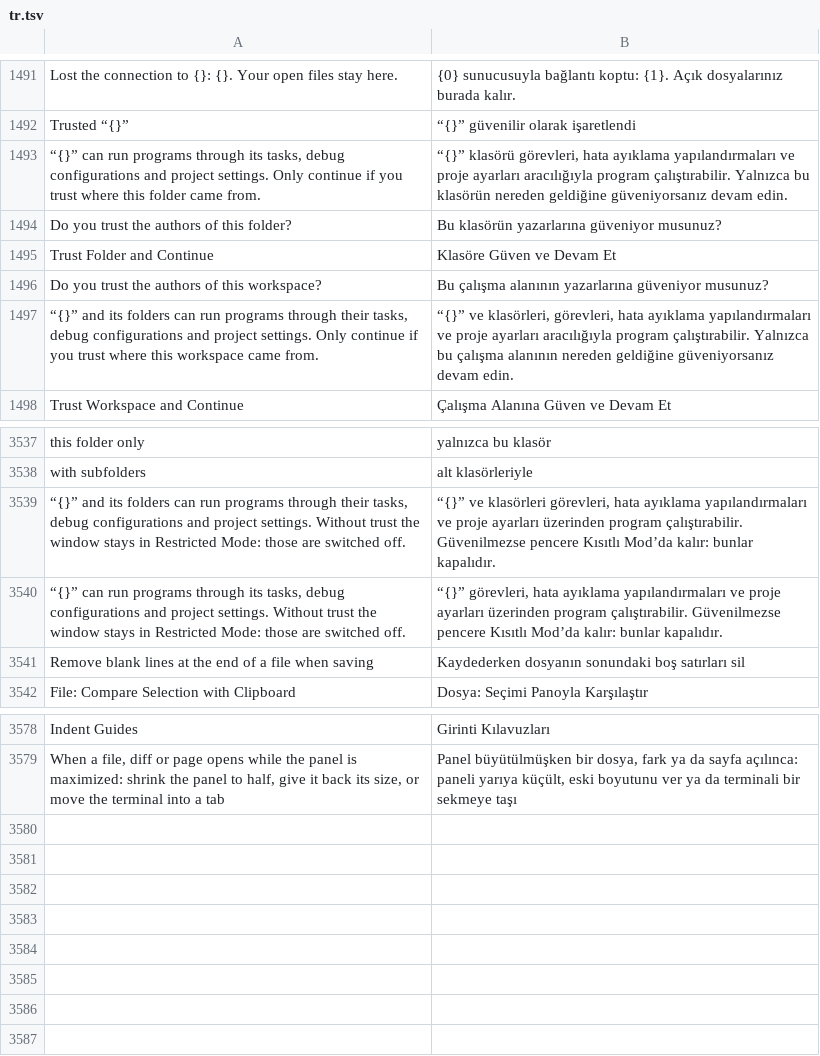
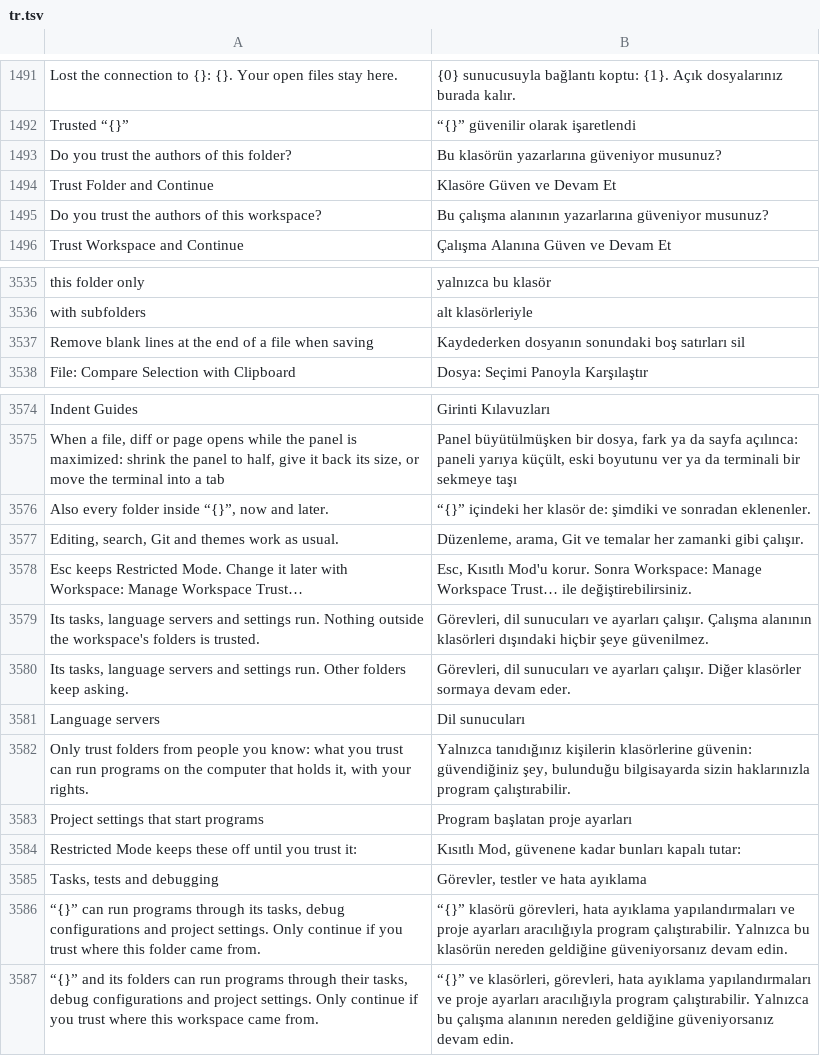
Before and after one commit to doancan/codeyard, a TSV file: crates/app/locales/tr.tsv, drawn as a sheet; only a part is shown, gaps mark what is left out.

Commit message:
Workspace Trust question as a card in the window; background fetch refreshes only when a remote branch changed

```diff
--- a/crates/app/locales/tr.tsv
+++ b/crates/app/locales/tr.tsv
@@ -1492,3 +1492,2 @@ Lost the connection to {}: {}. Your open files stay here.	{0} sunucusuyla bağla
 Trusted “{}”	“{}” güvenilir olarak işaretlendi
-“{}” can run programs through its tasks, debug configurations and project settings. Only continue if you trust where this folder came from.	“{}” klasörü görevleri, hata ayıklama yapılandırmaları ve proje ayarları aracılığıyla program çalıştırabilir. Yalnızca bu klasörün nereden geldiğine güveniyorsanız devam edin.
 Do you trust the authors of this folder?	Bu klasörün yazarlarına güveniyor musunuz?
@@ -1496,3 +1495,2 @@ Trust Folder and Continue	Klasöre Güven ve Devam Et
 Do you trust the authors of this workspace?	Bu çalışma alanının yazarlarına güveniyor musunuz?
-“{}” and its folders can run programs through their tasks, debug configurations and project settings. Only continue if you trust where this workspace came from.	“{}” ve klasörleri, görevleri, hata ayıklama yapılandırmaları ve proje ayarları aracılığıyla program çalıştırabilir. Yalnızca bu çalışma alanının nereden geldiğine güveniyorsanız devam edin.
 Trust Workspace and Continue	Çalışma Alanına Güven ve Devam Et
@@ -3538,4 +3536,2 @@ this folder only	yalnızca bu klasör
 with subfolders	alt klasörleriyle
-“{}” and its folders can run programs through their tasks, debug configurations and project settings. Without trust the window stays in Restricted Mode: those are switched off.	“{}” ve klasörleri görevleri, hata ayıklama yapılandırmaları ve proje ayarları üzerinden program çalıştırabilir. Güvenilmezse pencere Kısıtlı Mod’da kalır: bunlar kapalıdır.
-“{}” can run programs through its tasks, debug configurations and project settings. Without trust the window stays in Restricted Mode: those are switched off.	“{}” görevleri, hata ayıklama yapılandırmaları ve proje ayarları üzerinden program çalıştırabilir. Güvenilmezse pencere Kısıtlı Mod’da kalır: bunlar kapalıdır.
 Remove blank lines at the end of a file when saving	Kaydederken dosyanın sonundaki boş satırları sil
@@ -3579 +3575,13 @@ Indent Guides	Girinti Kılavuzları
 When a file, diff or page opens while the panel is maximized: shrink the panel to half, give it back its size, or move the terminal into a tab	Panel büyütülmüşken bir dosya, fark ya da sayfa açılınca: paneli yarıya küçült, eski boyutunu ver ya da terminali bir sekmeye taşı
+Also every folder inside “{}”, now and later.	“{}” içindeki her klasör de: şimdiki ve sonradan eklenenler.
+Editing, search, Git and themes work as usual.	Düzenleme, arama, Git ve temalar her zamanki gibi çalışır.
+Esc keeps Restricted Mode. Change it later with Workspace: Manage Workspace Trust…	Esc, Kısıtlı Mod'u korur. Sonra Workspace: Manage Workspace Trust… ile değiştirebilirsiniz.
+Its tasks, language servers and settings run. Nothing outside the workspace's folders is trusted.	Görevleri, dil sunucuları ve ayarları çalışır. Çalışma alanının klasörleri dışındaki hiçbir şeye güvenilmez.
+Its tasks, language servers and settings run. Other folders keep asking.	Görevleri, dil sunucuları ve ayarları çalışır. Diğer klasörler sormaya devam eder.
+Language servers	Dil sunucuları
+Only trust folders from people you know: what you trust can run programs on the computer that holds it, with your rights.	Yalnızca tanıdığınız kişilerin klasörlerine güvenin: güvendiğiniz şey, bulunduğu bilgisayarda sizin haklarınızla program çalıştırabilir.
+Project settings that start programs	Program başlatan proje ayarları
+Restricted Mode keeps these off until you trust it:	Kısıtlı Mod, güvenene kadar bunları kapalı tutar:
+Tasks, tests and debugging	Görevler, testler ve hata ayıklama
+“{}” can run programs through its tasks, debug configurations and project settings. Only continue if you trust where this folder came from.	“{}” klasörü görevleri, hata ayıklama yapılandırmaları ve proje ayarları aracılığıyla program çalıştırabilir. Yalnızca bu klasörün nereden geldiğine güveniyorsanız devam edin.
+“{}” and its folders can run programs through their tasks, debug configurations and project settings. Only continue if you trust where this workspace came from.	“{}” ve klasörleri, görevleri, hata ayıklama yapılandırmaları ve proje ayarları aracılığıyla program çalıştırabilir. Yalnızca bu çalışma alanının nereden geldiğine güveniyorsanız devam edin.
```
Also changed, not shown: crates/app/locales/template.tsv, 15 other files.
